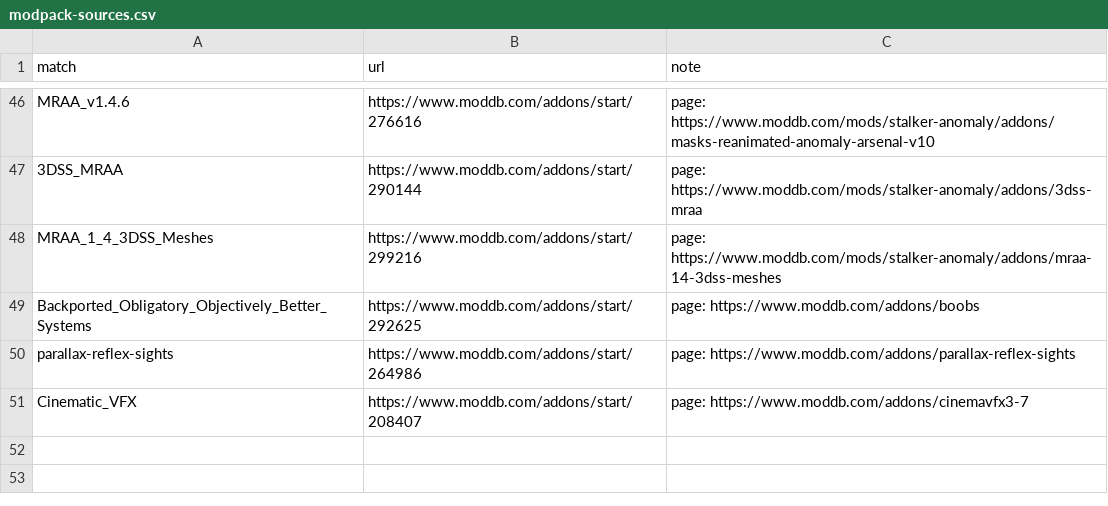
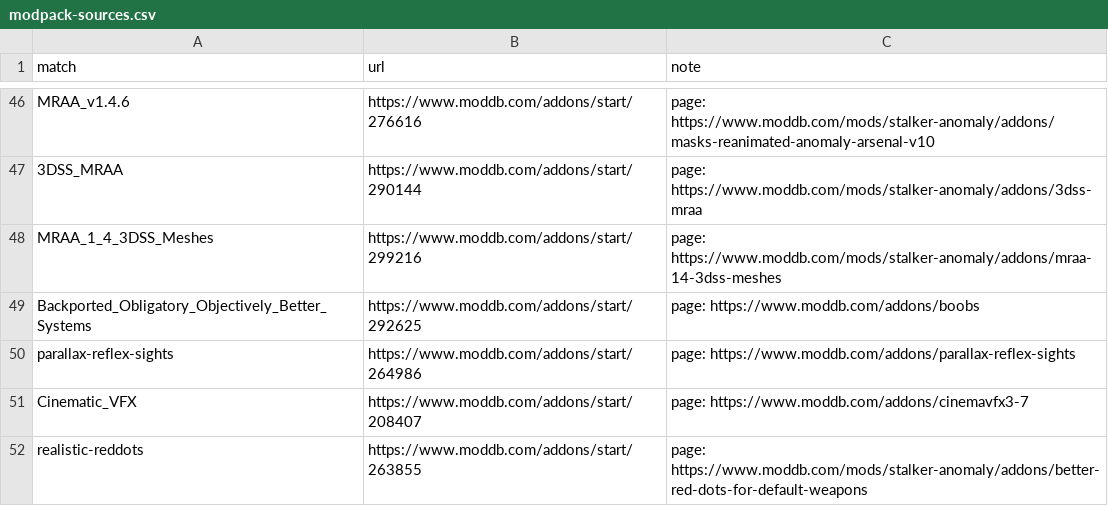
Before and after one commit to Win-98SE/Stalker-Anomaly-Vanilla-Plus-Coop-Pack, a CSV file: modpack-sources.csv, drawn as a sheet; only a part is shown, gaps mark what is left out.

```diff
--- a/modpack-sources.csv
+++ b/modpack-sources.csv
@@ -51 +51,2 @@ parallax-reflex-sights,https://www.moddb.com/addons/start/264986,page: https://w
 Cinematic_VFX,https://www.moddb.com/addons/start/208407,page: https://www.moddb.com/addons/cinemavfx3-7
+realistic-reddots,https://www.moddb.com/addons/start/263855,page: https://www.moddb.com/mods/stalker-anomaly/addons/better-red-dots-for-default-weapons
```
Also changed, not shown: 2 other files.
